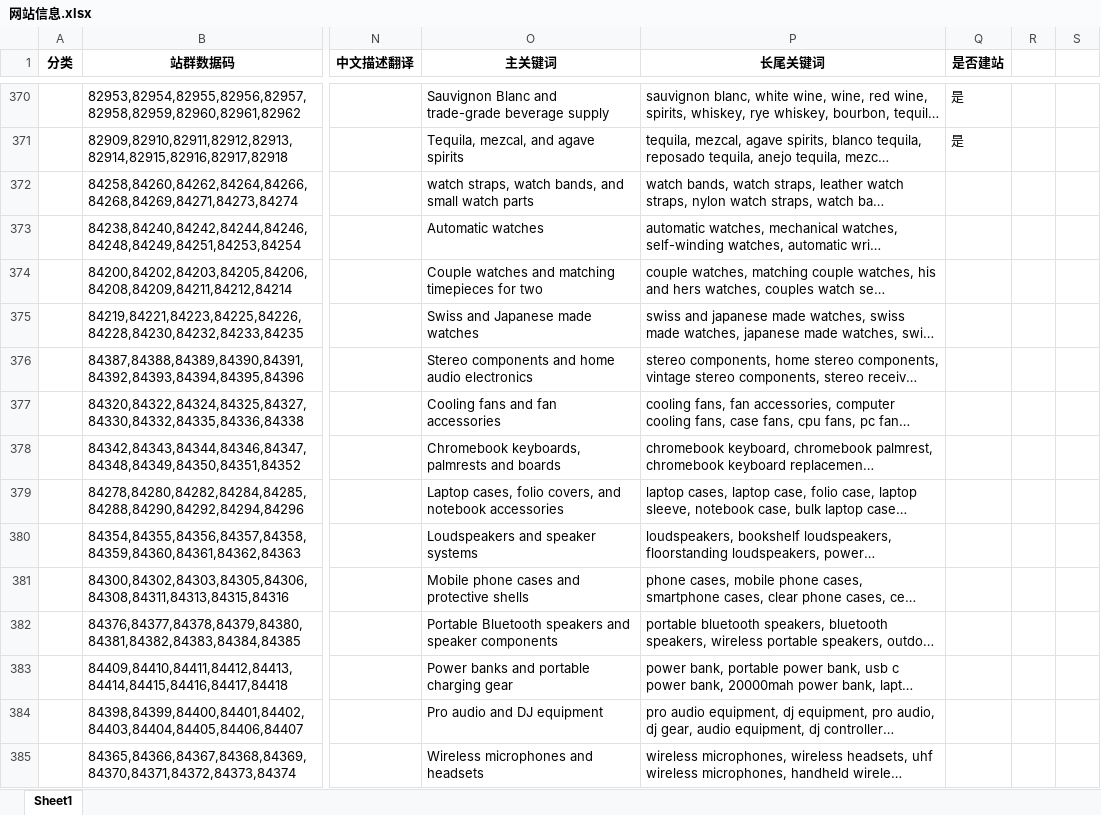
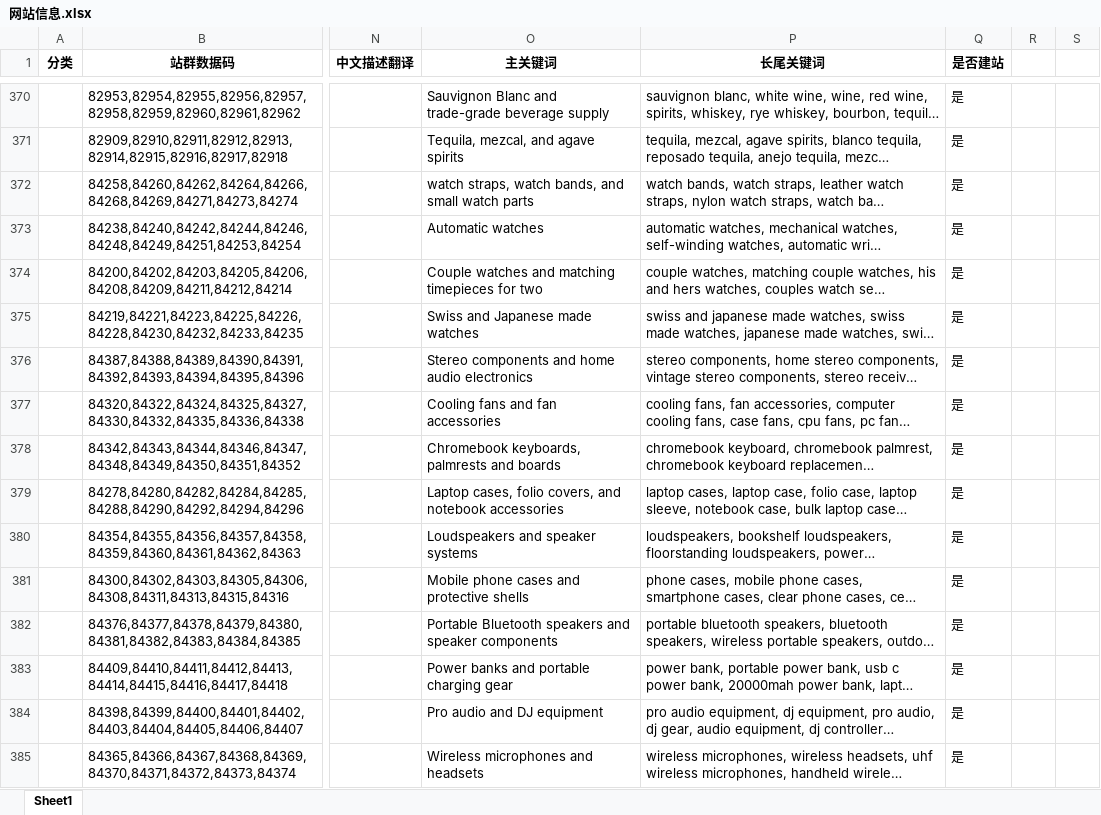
Before and after one commit to hellobigwhite/QMDS, an Excel workbook: uploads/网站信息.xlsx, sheet Sheet1, drawn as a sheet; only a part is shown, gaps mark what is left out; long unchanged cells end in …; values as stored, in another font and other column widths than the file's, no borders; charts and pictures not drawn; the diff covers the shown part only; the diff names each change by its address in the sheet, - before the commit and + after, or states it on an @@ line.

```diff
--- a/uploads/网站信息.xlsx (sheet Sheet1)
+++ b/uploads/网站信息.xlsx (sheet Sheet1)
-Q372:Q385 (是否建站): (empty)
+Q372:Q385 (是否建站): 是
```
Also changed, not shown: 71 added rows and 22 edited cells elsewhere in this sheet, 18 other files.
